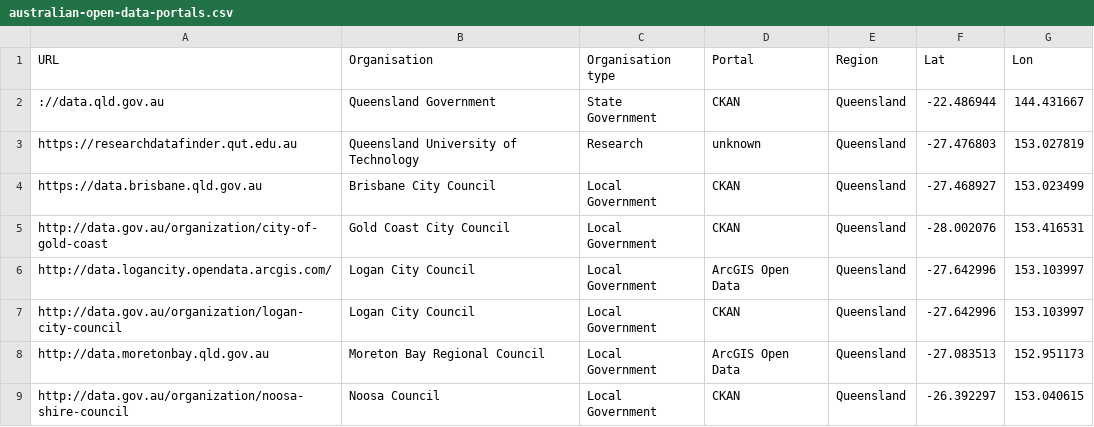
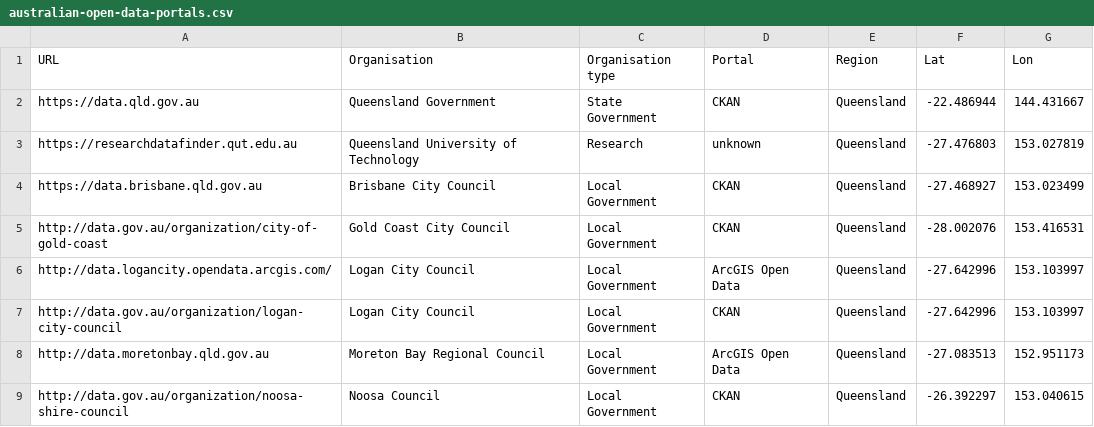
Before and after one commit to Stephen-Gates/data-package-examples, a CSV file: australian-open-data-portals/data/australian-open-data-portals.csv, drawn as a sheet; only a part is shown.

Commit message:
corrected data - goodtables didn't detect error

```diff
--- a/australian-open-data-portals/data/australian-open-data-portals.csv
+++ b/australian-open-data-portals/data/australian-open-data-portals.csv
@@ -1,3 +1,3 @@
 URL,Organisation,Organisation type,Portal,Region,Lat,Lon
-://data.qld.gov.au,Queensland Government,State Government,CKAN,Queensland,-22.486944,144.431667
+https://data.qld.gov.au,Queensland Government,State Government,CKAN,Queensland,-22.486944,144.431667
 https://researchdatafinder.qut.edu.au,Queensland University of Technology,Research,unknown,Queensland,-27.476803,153.027819
```
